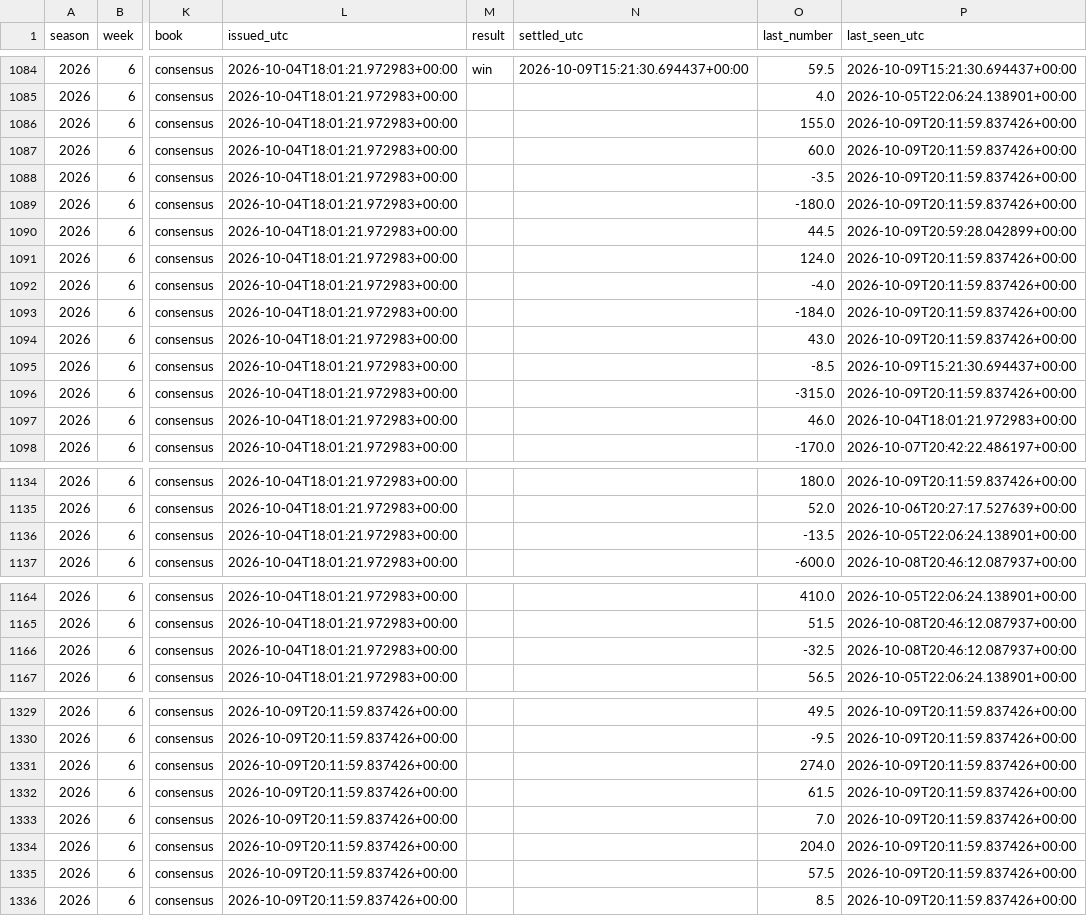
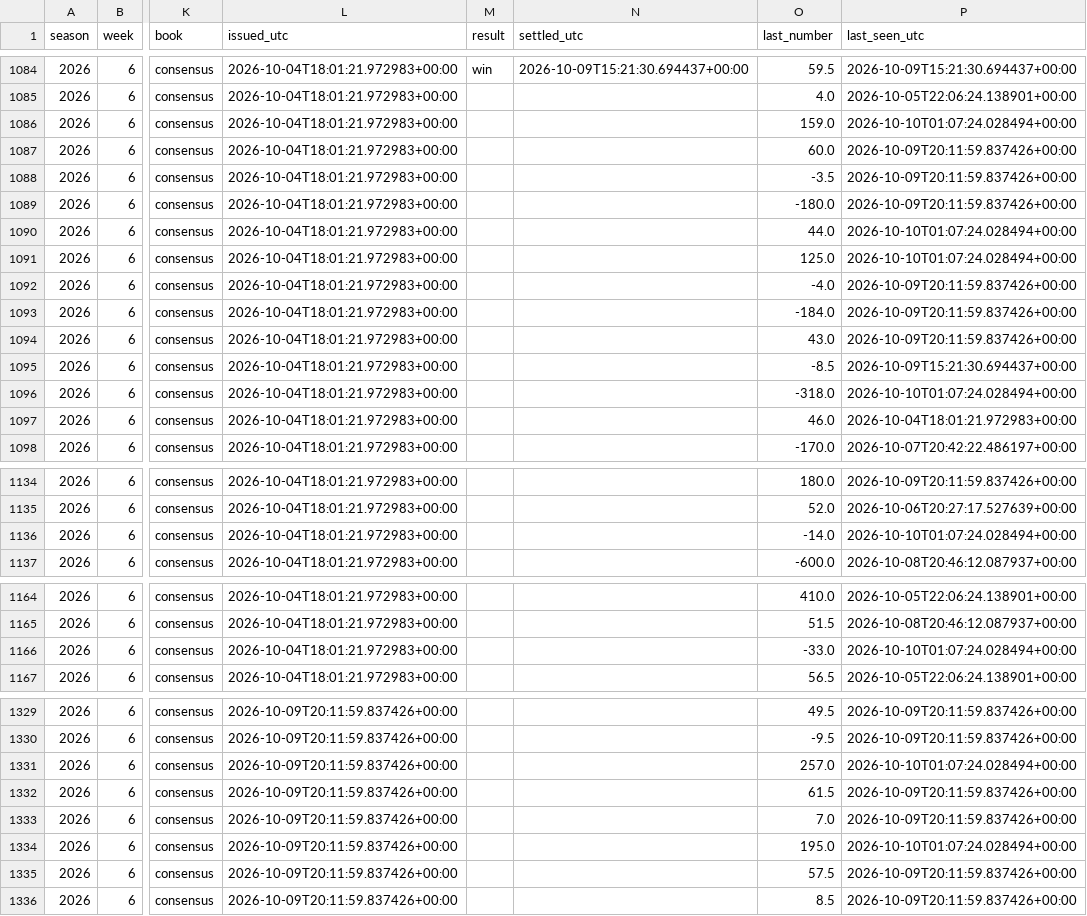
Before and after one commit to fourty2se7en/cfb-card, a CSV file: docs/picks.csv, drawn as a sheet; only a part is shown, gaps mark what is left out; the diff covers the shown part only; the diff names each change by its address in the sheet, - before the commit and + after, or states it on an @@ line.

```diff
--- a/docs/picks.csv
+++ b/docs/picks.csv
-O1086 (last_number): 155.0
+O1086 (last_number): 159.0
-P1086 (last_seen_utc): 2026-10-09T20:11:59.837426+00:00
+P1086 (last_seen_utc): 2026-10-10T01:07:24.028494+00:00
-O1090 (last_number): 44.5
+O1090 (last_number): 44.0
-P1090 (last_seen_utc): 2026-10-09T20:59:28.042899+00:00
+P1090 (last_seen_utc): 2026-10-10T01:07:24.028494+00:00
-O1091 (last_number): 124.0
+O1091 (last_number): 125.0
-P1091 (last_seen_utc): 2026-10-09T20:11:59.837426+00:00
+P1091 (last_seen_utc): 2026-10-10T01:07:24.028494+00:00
-O1096 (last_number): -315.0
+O1096 (last_number): -318.0
-P1096 (last_seen_utc): 2026-10-09T20:11:59.837426+00:00
+P1096 (last_seen_utc): 2026-10-10T01:07:24.028494+00:00
-O1136 (last_number): -13.5
+O1136 (last_number): -14.0
-P1136 (last_seen_utc): 2026-10-05T22:06:24.138901+00:00
+P1136 (last_seen_utc): 2026-10-10T01:07:24.028494+00:00
-O1166 (last_number): -32.5
+O1166 (last_number): -33.0
-P1166 (last_seen_utc): 2026-10-08T20:46:12.087937+00:00
+P1166 (last_seen_utc): 2026-10-10T01:07:24.028494+00:00
-O1331 (last_number): 274.0
+O1331 (last_number): 257.0
-P1331 (last_seen_utc): 2026-10-09T20:11:59.837426+00:00
+P1331 (last_seen_utc): 2026-10-10T01:07:24.028494+00:00
-O1334 (last_number): 204.0
+O1334 (last_number): 195.0
-P1334 (last_seen_utc): 2026-10-09T20:11:59.837426+00:00
+P1334 (last_seen_utc): 2026-10-10T01:07:24.028494+00:00
```
Also changed, not shown: 6 edited cells elsewhere in this file, docs/line_watch.csv, scripts/data/games.csv, 9 other files.
